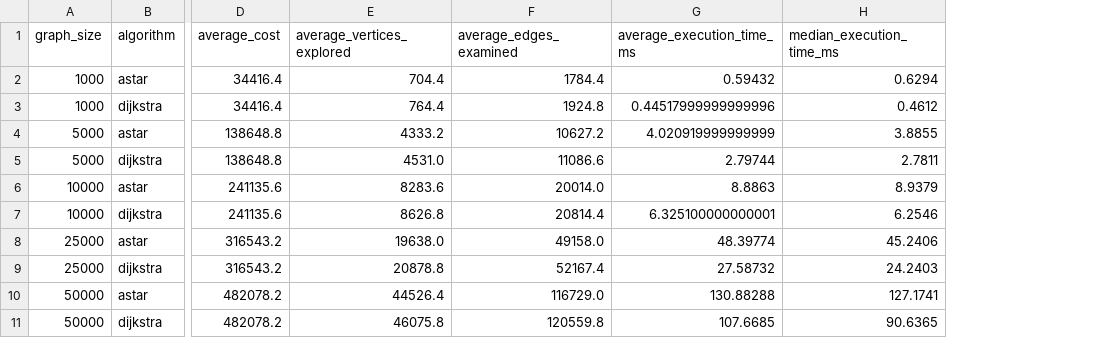
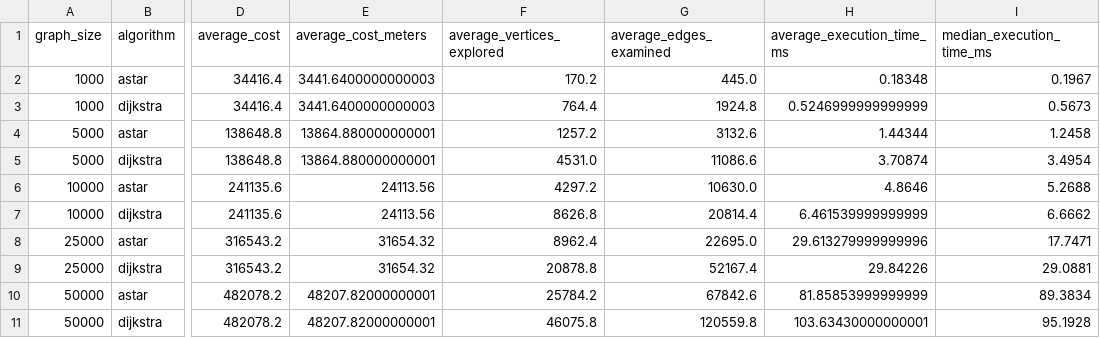
Before and after one commit to Anukul1712/DAA_ShortestPath, a CSV file: results/tables/summary_results.csv, drawn as a sheet; only a part is shown, gaps mark what is left out; addresses are those after the commit; the diff names each change by its address in the sheet, - before the commit and + after, or states it on an @@ line.

```diff
--- a/results/tables/summary_results.csv
+++ b/results/tables/summary_results.csv
+column E (average_cost_meters), rows 2-11: 3441.6400000000003 | 3441.6400000000003 | 13864.880000000001 | 13864.880000000001 | 24113.56 | 24113.56 | 31654.32 | 31654.32 | 48207.82000000001 | 48207.82000000001
-F2 (average_vertices_explored): 704.4
+F2 (average_vertices_explored): 170.2
-G2 (average_edges_examined): 1784.4
+G2 (average_edges_examined): 445.0
-H2 (average_execution_time_ms): 0.59432
+H2 (average_execution_time_ms): 0.18348
-I2 (median_execution_time_ms): 0.6294
+I2 (median_execution_time_ms): 0.1967
-H3 (average_execution_time_ms): 0.44517999999999996
+H3 (average_execution_time_ms): 0.5246999999999999
-I3 (median_execution_time_ms): 0.4612
+I3 (median_execution_time_ms): 0.5673
-F4 (average_vertices_explored): 4333.2
+F4 (average_vertices_explored): 1257.2
-G4 (average_edges_examined): 10627.2
+G4 (average_edges_examined): 3132.6
-H4 (average_execution_time_ms): 4.020919999999999
+H4 (average_execution_time_ms): 1.44344
-I4 (median_execution_time_ms): 3.8855
+I4 (median_execution_time_ms): 1.2458
-H5 (average_execution_time_ms): 2.79744
+H5 (average_execution_time_ms): 3.70874
-I5 (median_execution_time_ms): 2.7811
+I5 (median_execution_time_ms): 3.4954
-F6 (average_vertices_explored): 8283.6
+F6 (average_vertices_explored): 4297.2
-G6 (average_edges_examined): 20014.0
+G6 (average_edges_examined): 10630.0
-H6 (average_execution_time_ms): 8.8863
+H6 (average_execution_time_ms): 4.8646
-I6 (median_execution_time_ms): 8.9379
+I6 (median_execution_time_ms): 5.2688
-H7 (average_execution_time_ms): 6.325100000000001
+H7 (average_execution_time_ms): 6.461539999999999
-I7 (median_execution_time_ms): 6.2546
+I7 (median_execution_time_ms): 6.6662
-F8 (average_vertices_explored): 19638.0
+F8 (average_vertices_explored): 8962.4
-G8 (average_edges_examined): 49158.0
+G8 (average_edges_examined): 22695.0
-H8 (average_execution_time_ms): 48.39774
+H8 (average_execution_time_ms): 29.613279999999996
-I8 (median_execution_time_ms): 45.2406
+I8 (median_execution_time_ms): 17.7471
-H9 (average_execution_time_ms): 27.58732
+H9 (average_execution_time_ms): 29.84226
-I9 (median_execution_time_ms): 24.2403
+I9 (median_execution_time_ms): 29.0881
-F10 (average_vertices_explored): 44526.4
+F10 (average_vertices_explored): 25784.2
-G10 (average_edges_examined): 116729.0
+G10 (average_edges_examined): 67842.6
-H10 (average_execution_time_ms): 130.88288
+H10 (average_execution_time_ms): 81.85853999999999
-I10 (median_execution_time_ms): 127.1741
+I10 (median_execution_time_ms): 89.3834
-H11 (average_execution_time_ms): 107.6685
+H11 (average_execution_time_ms): 103.63430000000001
-I11 (median_execution_time_ms): 90.6365
+I11 (median_execution_time_ms): 95.1928
```
Also changed, not shown: results/tables/raw_results.csv, 14 other files.
